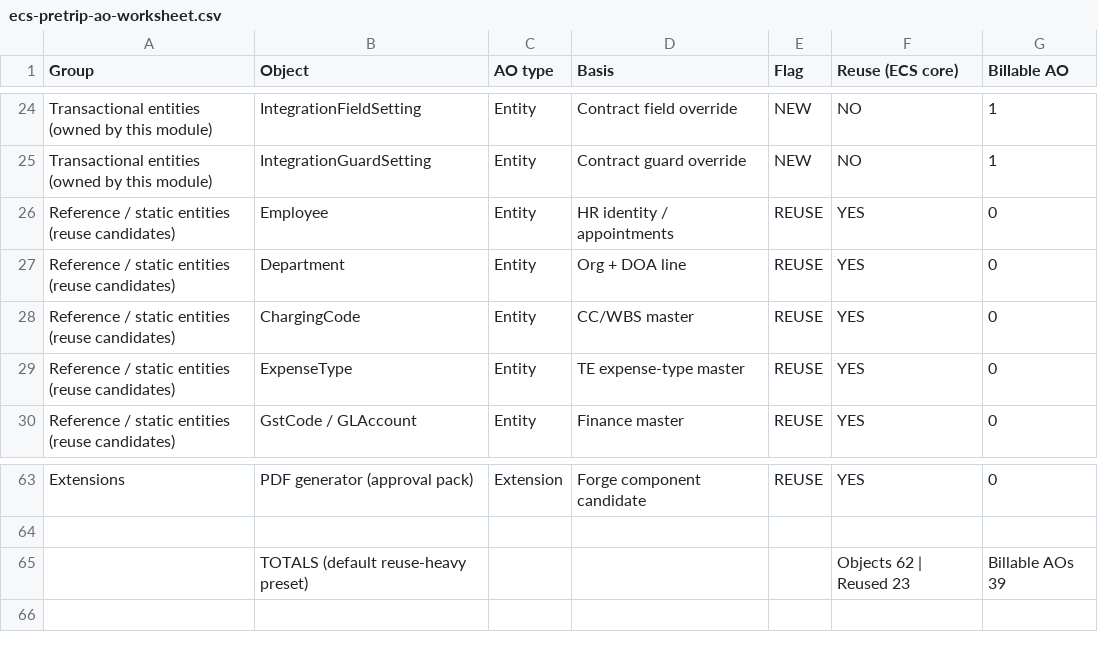
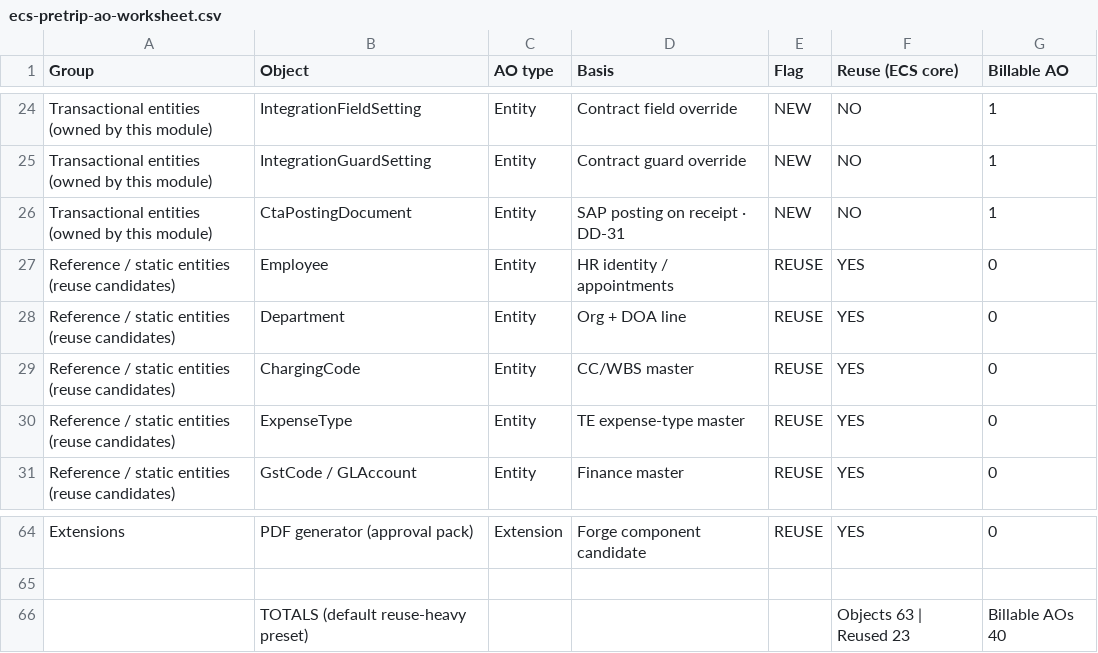
Before and after one commit to chengnaichng-byte/ECS-Travel-Request, a CSV file: docs/ecs-pretrip-ao-worksheet.csv, drawn as a sheet; only a part is shown, gaps mark what is left out.

```diff
--- a/docs/ecs-pretrip-ao-worksheet.csv
+++ b/docs/ecs-pretrip-ao-worksheet.csv
@@ -25,2 +25,3 @@ Transactional entities (owned by this module),IntegrationFieldSetting,Entity,Con
 Transactional entities (owned by this module),IntegrationGuardSetting,Entity,Contract guard override,NEW,NO,1
+Transactional entities (owned by this module),CtaPostingDocument,Entity,SAP posting on receipt · DD-31,NEW,NO,1
 Reference / static entities (reuse candidates),Employee,Entity,HR identity / appointments,REUSE,YES,0
@@ -64,2 +65,2 @@ Extensions,PDF generator (approval pack),Extension,Forge component candidate,REU
 
-,TOTALS (default reuse-heavy preset),,,,Objects 62 | Reused 23,Billable AOs 39
+,TOTALS (default reuse-heavy preset),,,,Objects 63 | Reused 23,Billable AOs 40
```
Also changed, not shown: 6 other files.
